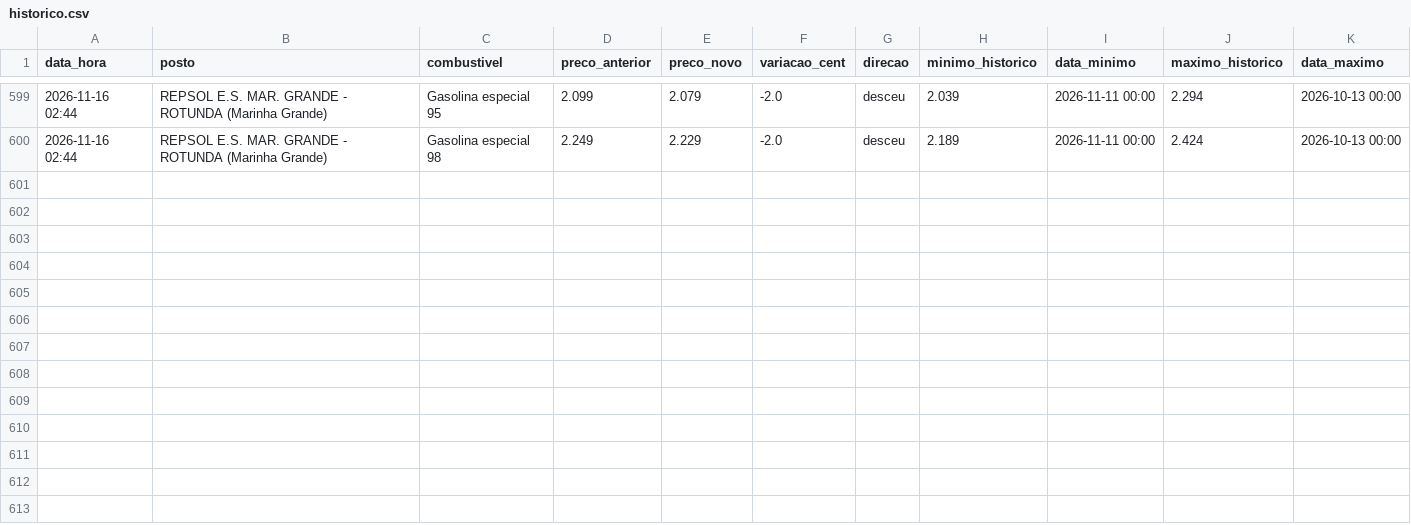
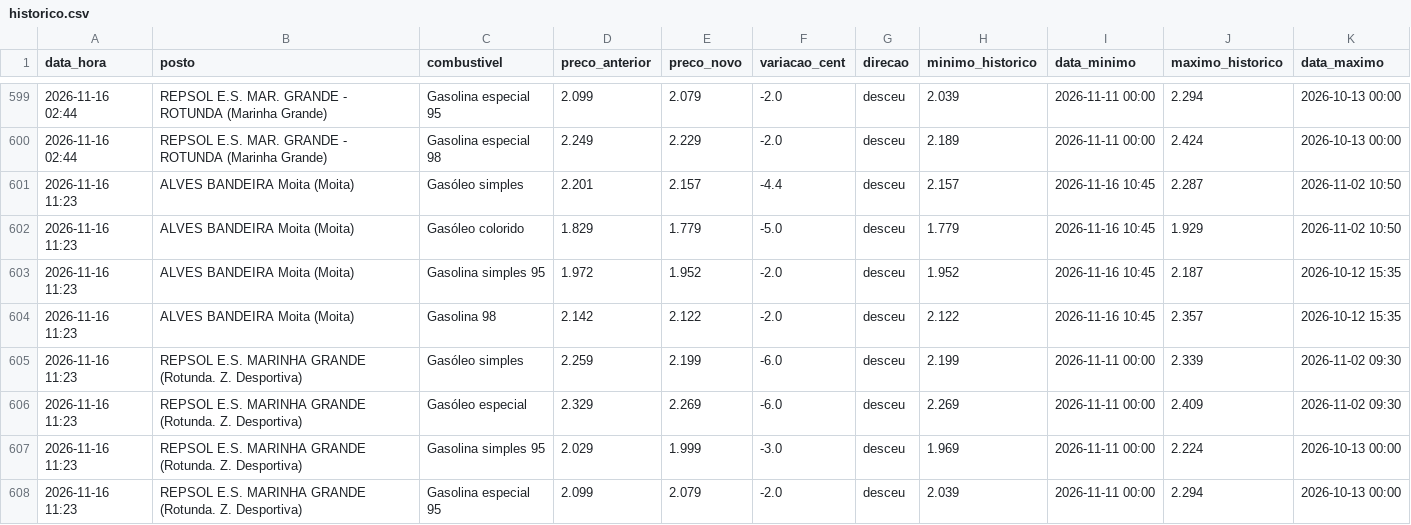
Before and after one commit to rodrigoosv/combustiveis-, a CSV file: historico.csv, drawn as a sheet; only a part is shown, gaps mark what is left out.

```diff
--- a/historico.csv
+++ b/historico.csv
@@ -600 +600,9 @@ data_hora,posto,combustivel,preco_anterior,preco_novo,variacao_cent,direcao,mini
 2026-11-16 02:44,REPSOL E.S. MAR. GRANDE - ROTUNDA (Marinha Grande),Gasolina especial 98,2.249,2.229,-2.0,desceu,2.189,2026-11-11 00:00,2.424,2026-10-13 00:00
+2026-11-16 11:23,ALVES BANDEIRA Moita (Moita),Gasóleo simples,2.201,2.157,-4.4,desceu,2.157,2026-11-16 10:45,2.287,2026-11-02 10:50
+2026-11-16 11:23,ALVES BANDEIRA Moita (Moita),Gasóleo colorido,1.829,1.779,-5.0,desceu,1.779,2026-11-16 10:45,1.929,2026-11-02 10:50
+2026-11-16 11:23,ALVES BANDEIRA Moita (Moita),Gasolina simples 95,1.972,1.952,-2.0,desceu,1.952,2026-11-16 10:45,2.187,2026-10-12 15:35
+2026-11-16 11:23,ALVES BANDEIRA Moita (Moita),Gasolina 98,2.142,2.122,-2.0,desceu,2.122,2026-11-16 10:45,2.357,2026-10-12 15:35
+2026-11-16 11:23,REPSOL E.S. MARINHA GRANDE (Rotunda. Z. Desportiva),Gasóleo simples,2.259,2.199,-6.0,desceu,2.199,2026-11-11 00:00,2.339,2026-11-02 09:30
+2026-11-16 11:23,REPSOL E.S. MARINHA GRANDE (Rotunda. Z. Desportiva),Gasóleo especial,2.329,2.269,-6.0,desceu,2.269,2026-11-11 00:00,2.409,2026-11-02 09:30
+2026-11-16 11:23,REPSOL E.S. MARINHA GRANDE (Rotunda. Z. Desportiva),Gasolina simples 95,2.029,1.999,-3.0,desceu,1.969,2026-11-11 00:00,2.224,2026-10-13 00:00
+2026-11-16 11:23,REPSOL E.S. MARINHA GRANDE (Rotunda. Z. Desportiva),Gasolina especial 95,2.099,2.079,-2.0,desceu,2.039,2026-11-11 00:00,2.294,2026-10-13 00:00
```
Also changed, not shown: 4 other files.
